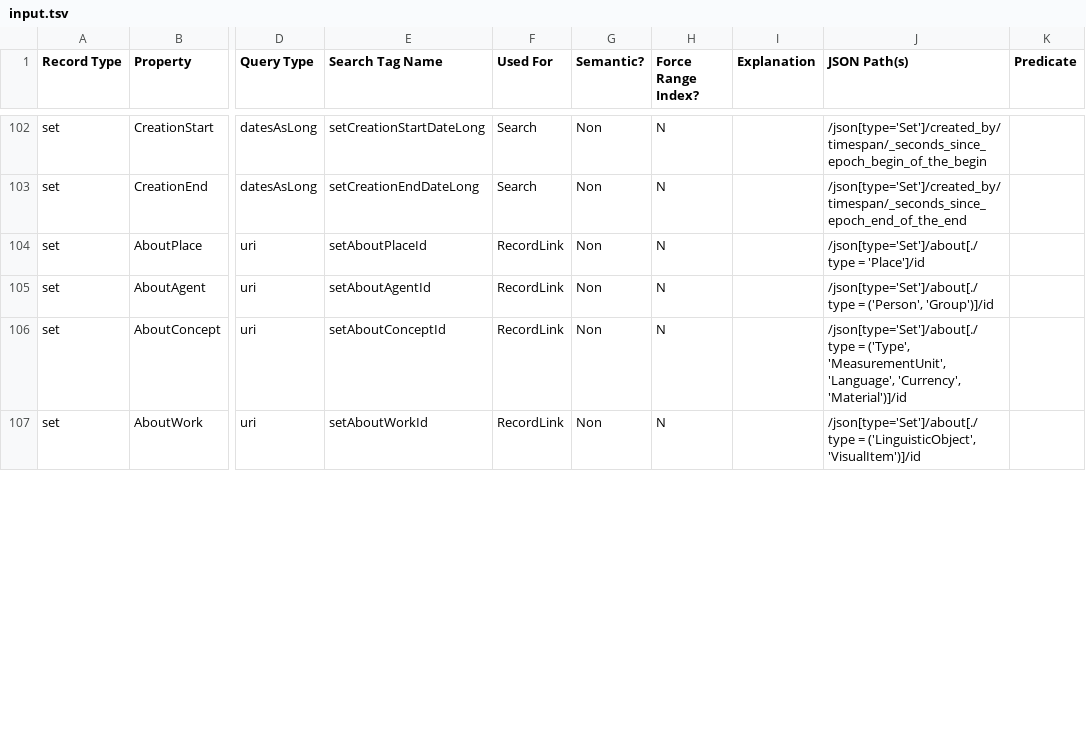
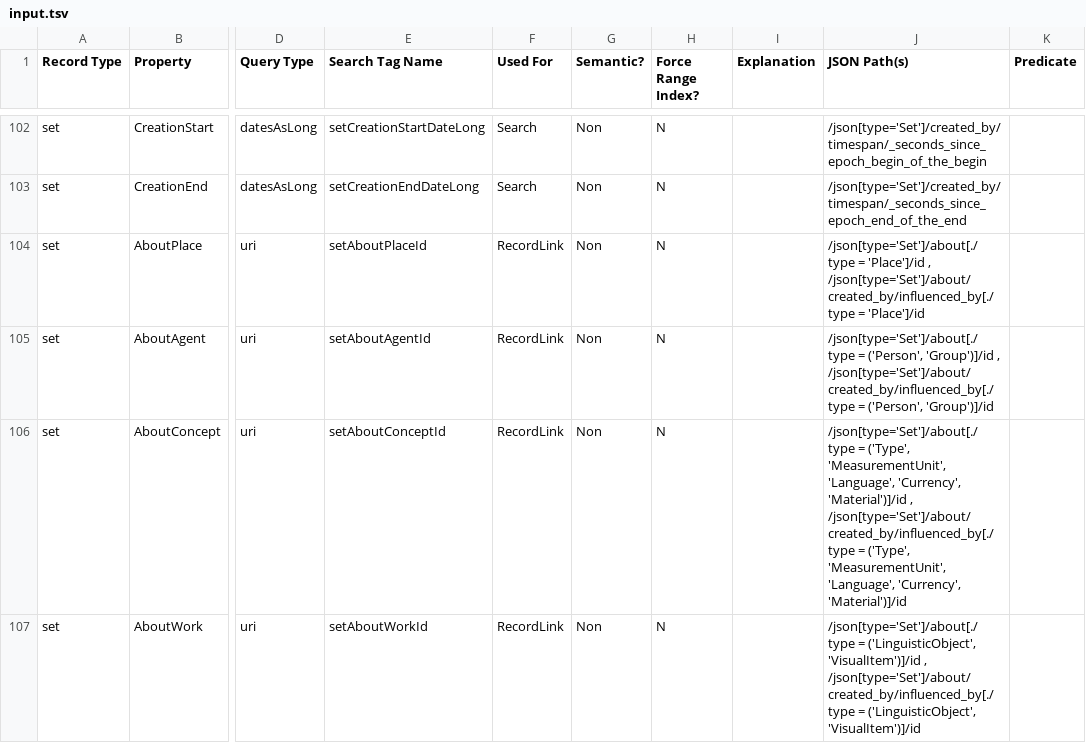
Before and after one commit to project-lux/lux-marklogic, a TSV file: scripts/generateIndexConf/input.tsv, drawn as a sheet; only a part is shown, gaps mark what is left out; the diff covers the shown part only; the diff names each change by its address in the sheet, - before the commit and + after, or states it on an @@ line.

Commit message:
update indexes for handling new PCSH data

```diff
--- a/scripts/generateIndexConf/input.tsv
+++ b/scripts/generateIndexConf/input.tsv
-J104 (JSON Path(s)): …= 'Place']/id
+J104 (JSON Path(s)): …= 'Place']/id , /json[type='Set']/about/created_by/influenced_by[./type = 'Place']/id
-J105 (JSON Path(s)): …('Person', 'Group')]/id
+J105 (JSON Path(s)): …('Person', 'Group')]/id , /json[type='Set']/about/created_by/influenced_by[./type = ('Person', 'Group')]/id
-J106 (JSON Path(s)): …'Currency', 'Material')]/id
+J106 (JSON Path(s)): …'Currency', 'Material')]/id , /json[type='Set']/about/created_by/influenced_by[./type = ('Type', 'MeasurementUnit', 'Language', 'Currency', 'Material')]/id
-J107 (JSON Path(s)): …('LinguisticObject', 'VisualItem')]/id
+J107 (JSON Path(s)): …('LinguisticObject', 'VisualItem')]/id , /json[type='Set']/about/created_by/influenced_by[./type = ('LinguisticObject', 'VisualItem')]/id
```
Also changed, not shown: 10 edited cells elsewhere in this file, 1 other file.
